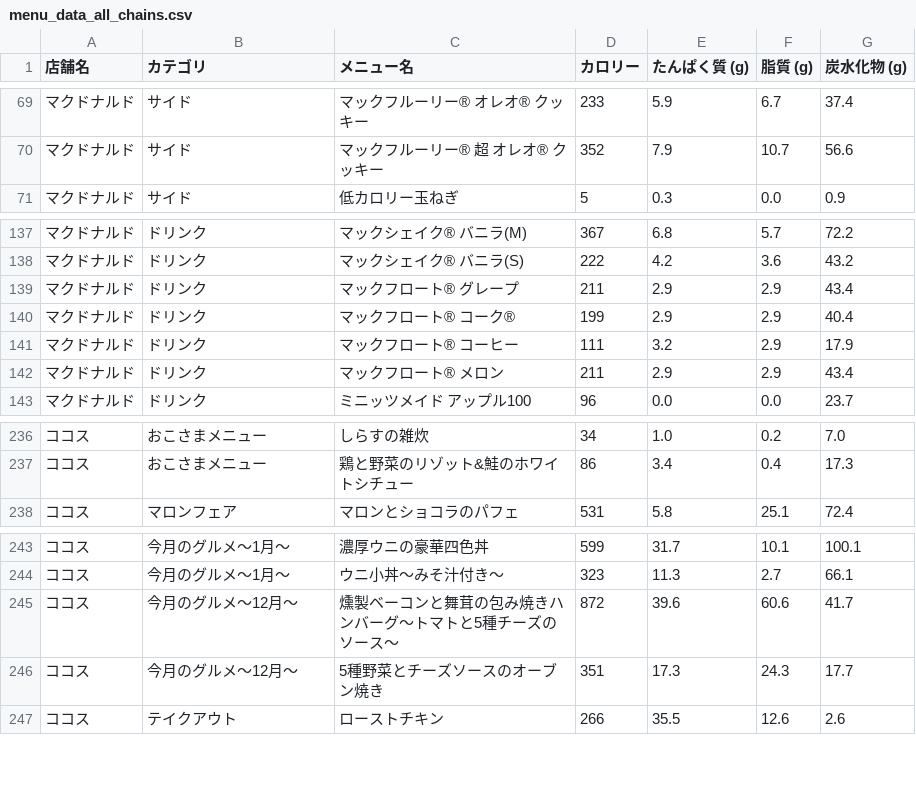
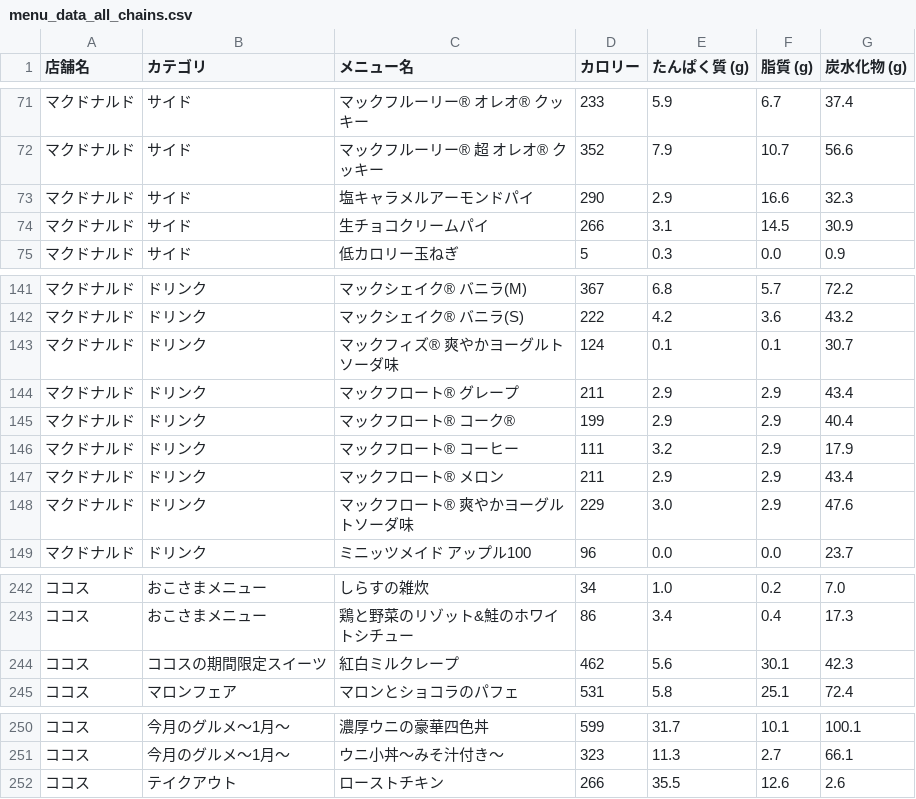
Before and after one commit to oimoemu/pfc-mcdonalds-auto, a CSV file: menu_data_all_chains.csv, drawn as a sheet; only a part is shown, gaps mark what is left out; the diff covers the shown part only.

```diff
--- a/menu_data_all_chains.csv
+++ b/menu_data_all_chains.csv
@@ -70,2 +72,4 @@
 マクドナルド,サイド,マックフルーリー® 超 オレオ® クッキー,352,7.9,10.7,56.6
+マクドナルド,サイド,塩キャラメルアーモンドパイ,290,2.9,16.6,32.3
+マクドナルド,サイド,生チョコクリームパイ,266,3.1,14.5,30.9
 マクドナルド,サイド,低カロリー玉ねぎ,5,0.3,0.0,0.9
@@ -138,2 +142,3 @@
 マクドナルド,ドリンク,マックシェイク® バニラ(S),222,4.2,3.6,43.2
+マクドナルド,ドリンク,マックフィズ® 爽やかヨーグルトソーダ味,124,0.1,0.1,30.7
 マクドナルド,ドリンク,マックフロート® グレープ,211,2.9,2.9,43.4
@@ -142,2 +147,3 @@
 マクドナルド,ドリンク,マックフロート® メロン,211,2.9,2.9,43.4
+マクドナルド,ドリンク,マックフロート® 爽やかヨーグルトソーダ味,229,3.0,2.9,47.6
 マクドナルド,ドリンク,ミニッツメイド アップル100,96,0.0,0.0,23.7
@@ -237,2 +243,3 @@
 ココス,おこさまメニュー,鶏と野菜のリゾット&鮭のホワイトシチュー,86,3.4,0.4,17.3
+ココス,ココスの期間限定スイーツ,紅白ミルクレープ,462,5.6,30.1,42.3
 ココス,マロンフェア,マロンとショコラのパフェ,531,5.8,25.1,72.4
@@ -244,4 +251,2 @@
 ココス,今月のグルメ～1月～,ウニ小丼～みそ汁付き～,323,11.3,2.7,66.1
-ココス,今月のグルメ～12月～,燻製ベーコンと舞茸の包み焼きハンバーグ～トマトと5種チーズのソース～,872,39.6,60.6,41.7
-ココス,今月のグルメ～12月～,5種野菜とチーズソースのオーブン焼き,351,17.3,24.3,17.7
 ココス,テイクアウト,ローストチキン,266,35.5,12.6,2.6
```
Also changed, not shown: 6 added rows and 4 removed rows elsewhere in this file.
